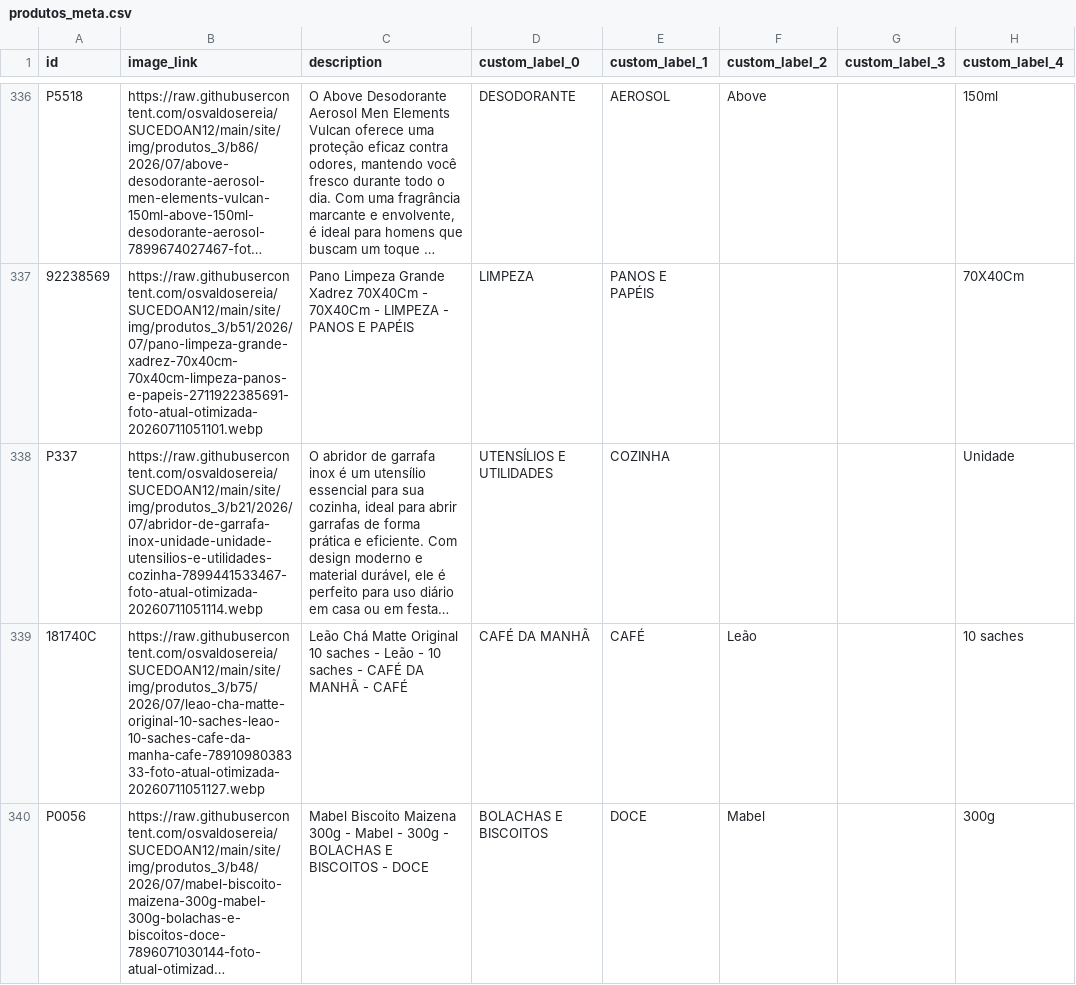
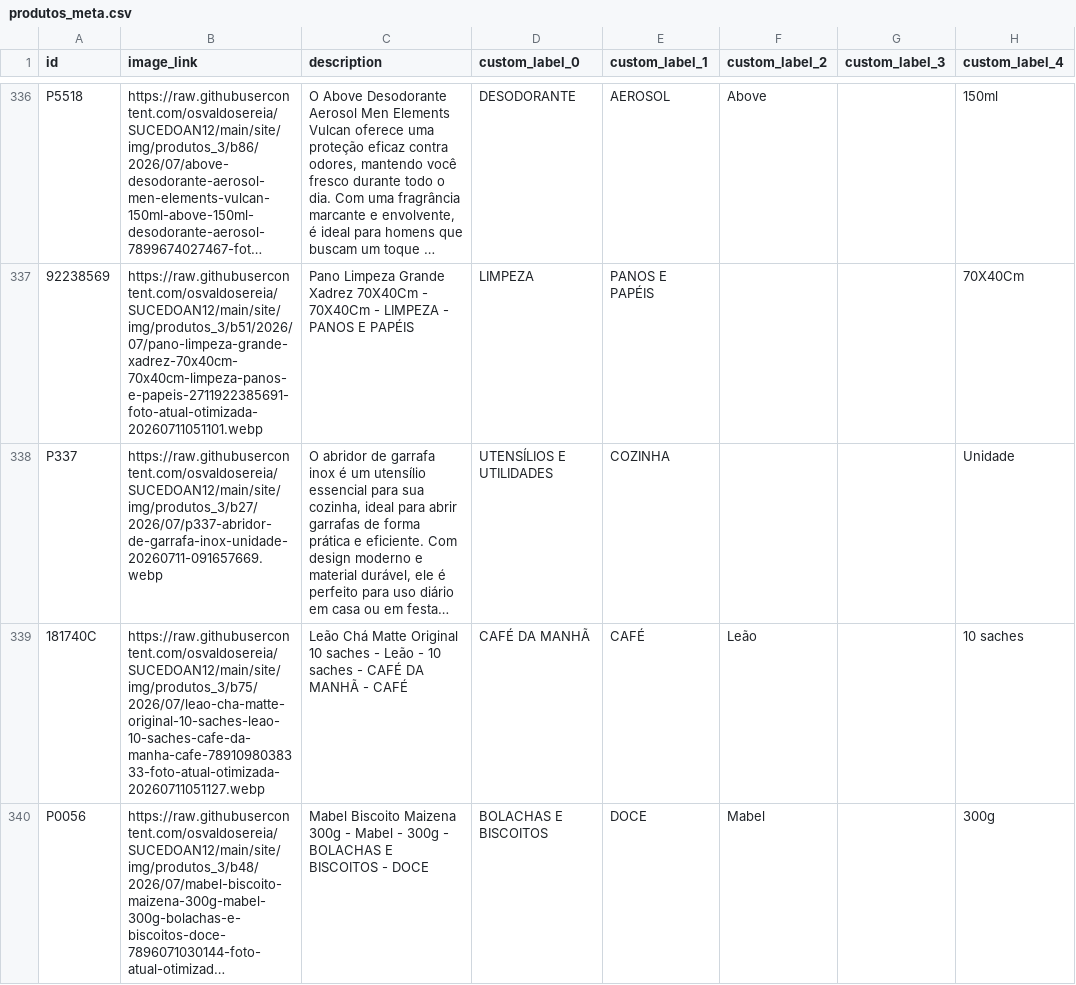
Before and after one commit to osvaldosereia/SUCEDOAN12, a CSV file: site/produtos_meta.csv, drawn as a sheet; only a part is shown, gaps mark what is left out; long unchanged cells end in …; the diff names each change by its address in the sheet, - before the commit and + after, or states it on an @@ line.

Commit message:
Atualiza produtos_meta.csv (Meta) pelo admin Dona Antônia

```diff
--- a/site/produtos_meta.csv
+++ b/site/produtos_meta.csv
-B338 (image_link): https://raw.githubusercontent.com/osvaldosereia/SUCEDOAN12/main/site/img/produtos_3/b21/2026/07/abridor-de-garrafa-inox-unidade-unidade-utensilios-e-utilidades-cozinha-7899441533467-foto-atual-otimizada-20260711051114.webp
+B338 (image_link): https://raw.githubusercontent.com/osvaldosereia/SUCEDOAN12/main/site/img/produtos_3/b27/2026/07/p337-abridor-de-garrafa-inox-unidade-20260711-091657669.webp
```
